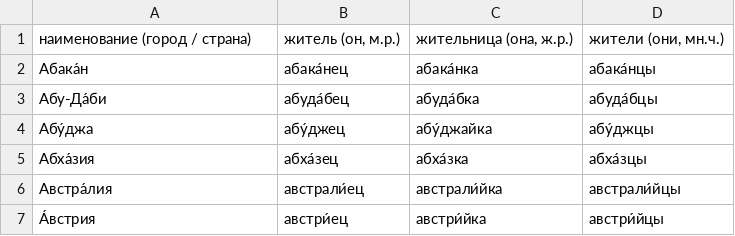
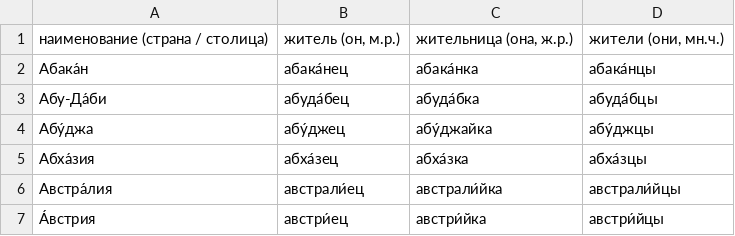
Before and after one commit to bzaar/demonyms, a TSV file: dom.tsv, drawn as a sheet; only a part is shown.

Commit message:
Update dom.tsv

```diff
--- a/dom.tsv
+++ b/dom.tsv
@@ -1,2 +1,2 @@
-наименование (город / страна)	житель (он, м.р.)	жительница (она, ж.р.)	жители (они, мн.ч.)
+наименование (страна / столица)	житель (он, м.р.)	жительница (она, ж.р.)	жители (они, мн.ч.)
 Абака́н	абака́нец	абака́нка	абака́нцы
```
